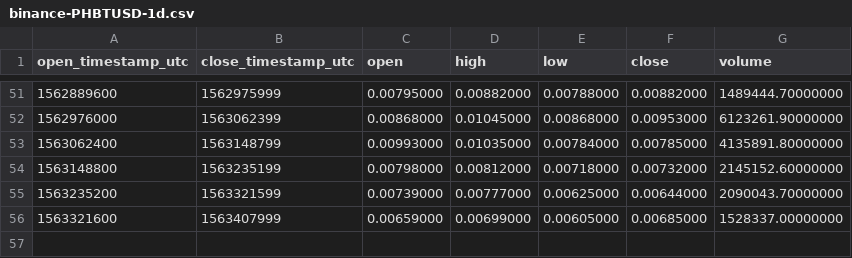
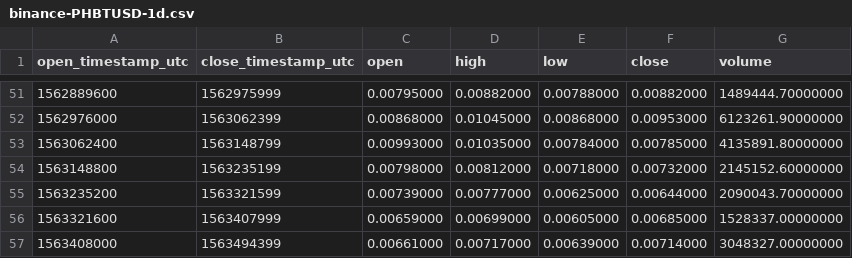
Before and after one commit to cryptobigbro/binance-PHBTUSD, a CSV file: binance-PHBTUSD-1d.csv, drawn as a sheet; only a part is shown, gaps mark what is left out; the diff names each change by its address in the sheet, - before the commit and + after, or states it on an @@ line.

```diff
--- a/binance-PHBTUSD-1d.csv
+++ b/binance-PHBTUSD-1d.csv
+row 57: 1563408000 | 1563494399 | 0.00661000 | 0.00717000 | 0.00639000 | 0.00714000 | 3048327.00000000
```
Also changed, not shown: binance-PHBTUSD-1h.csv.
